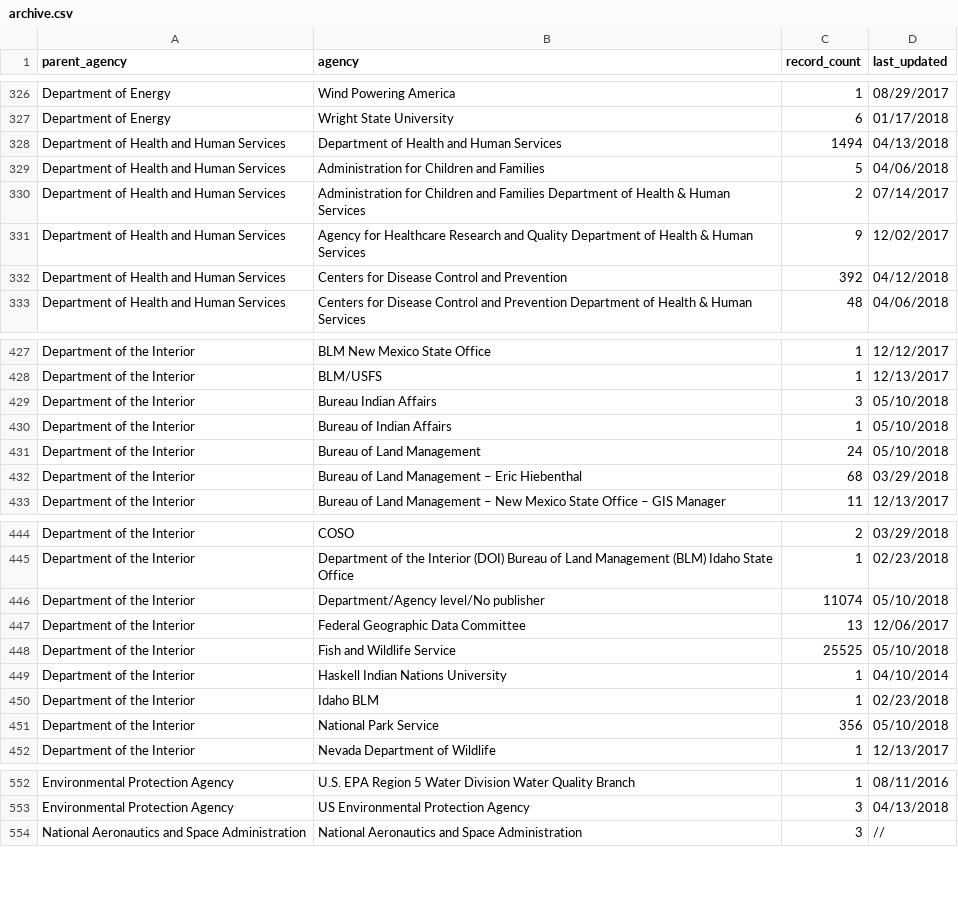
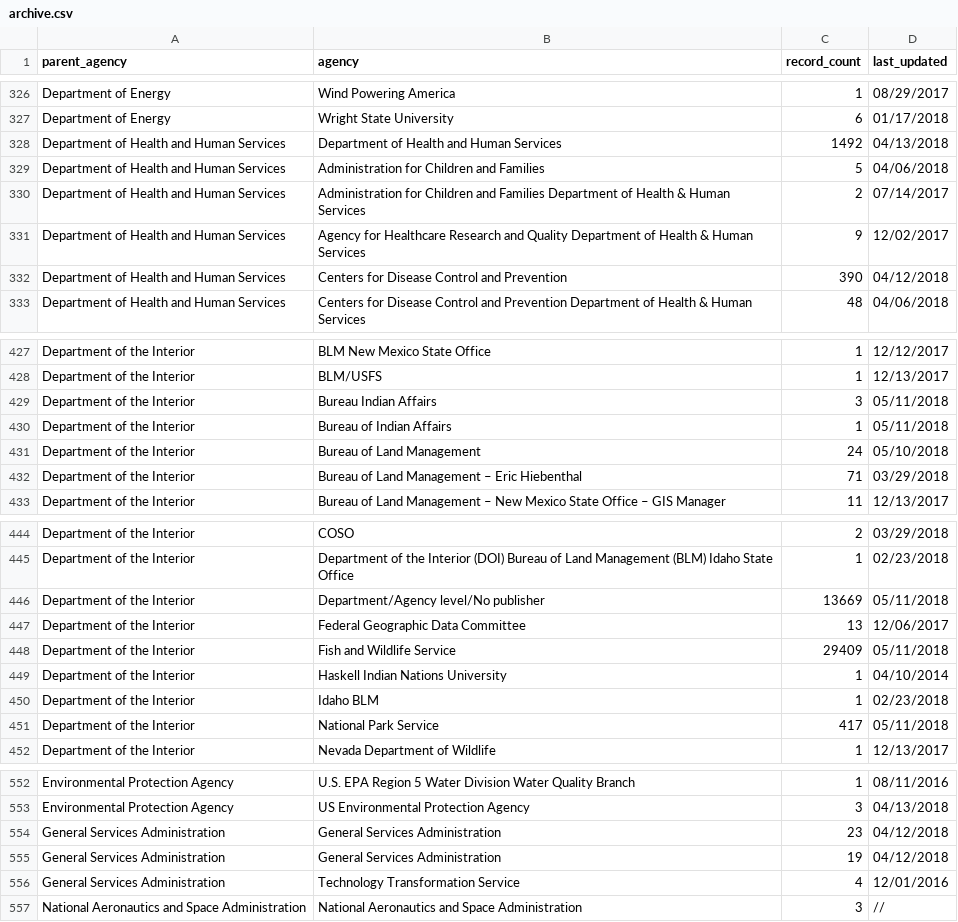
Before and after one commit to hancush/eyeball, a CSV file: archive.csv, drawn as a sheet; only a part is shown, gaps mark what is left out; the diff covers the shown part only.

```diff
--- a/archive.csv
+++ b/archive.csv
@@ -327,3 +327,3 @@ Department of Energy,Wind Powering America,1,08/29/2017
 Department of Energy,Wright State University,6,01/17/2018
-Department of Health and Human Services,Department of Health and Human Services,1494,04/13/2018
+Department of Health and Human Services,Department of Health and Human Services,1492,04/13/2018
 Department of Health and Human Services,Administration for Children and Families,5,04/06/2018
@@ -331,3 +331,3 @@ Department of Health and Human Services,Administration for Children and Families
 Department of Health and Human Services,Agency for Healthcare Research and Quality Department of Health & Human Services,9,12/02/2017
-Department of Health and Human Services,Centers for Disease Control and Prevention,392,04/12/2018
+Department of Health and Human Services,Centers for Disease Control and Prevention,390,04/12/2018
 Department of Health and Human Services,Centers for Disease Control and Prevention Department of Health & Human Services,48,04/06/2018
@@ -428,6 +428,6 @@ Department of the Interior,BLM New Mexico State Office,1,12/12/2017
 Department of the Interior,BLM/USFS,1,12/13/2017
-Department of the Interior,Bureau Indian Affairs,3,05/10/2018
-Department of the Interior,Bureau of Indian Affairs,1,05/10/2018
+Department of the Interior,Bureau Indian Affairs,3,05/11/2018
+Department of the Interior,Bureau of Indian Affairs,1,05/11/2018
 Department of the Interior,Bureau of Land Management,24,05/10/2018
-Department of the Interior,Bureau of Land Management – Eric Hiebenthal,68,03/29/2018
+Department of the Interior,Bureau of Land Management – Eric Hiebenthal,71,03/29/2018
 Department of the Interior,Bureau of Land Management – New Mexico State Office – GIS Manager,11,12/13/2017
@@ -445,8 +445,8 @@ Department of the Interior,COSO,2,03/29/2018
 Department of the Interior,Department of the Interior (DOI) Bureau of Land Management (BLM) Idaho State Office,1,02/23/2018
-Department of the Interior,Department/Agency level/No publisher,11074,05/10/2018
+Department of the Interior,Department/Agency level/No publisher,13669,05/11/2018
 Department of the Interior,Federal Geographic Data Committee,13,12/06/2017
-Department of the Interior,Fish and Wildlife Service,25525,05/10/2018
+Department of the Interior,Fish and Wildlife Service,29409,05/11/2018
 Department of the Interior,Haskell Indian Nations University,1,04/10/2014
 Department of the Interior,Idaho BLM,1,02/23/2018
-Department of the Interior,National Park Service,356,05/10/2018
+Department of the Interior,National Park Service,417,05/11/2018
 Department of the Interior,Nevada Department of Wildlife,1,12/13/2017
@@ -553,2 +553,5 @@ Environmental Protection Agency,U.S. EPA Region 5 Water Division Water Quality B
 Environmental Protection Agency,US Environmental Protection Agency,3,04/13/2018
+General Services Administration,General Services Administration,23,04/12/2018
+General Services Administration,General Services Administration,19,04/12/2018
+General Services Administration,Technology Transformation Service,4,12/01/2016
 National Aeronautics and Space Administration,National Aeronautics and Space Administration,3,//
```
Also changed, not shown: 6 edited cells elsewhere in this file, output/churn_summary.csv, output/log.csv.
